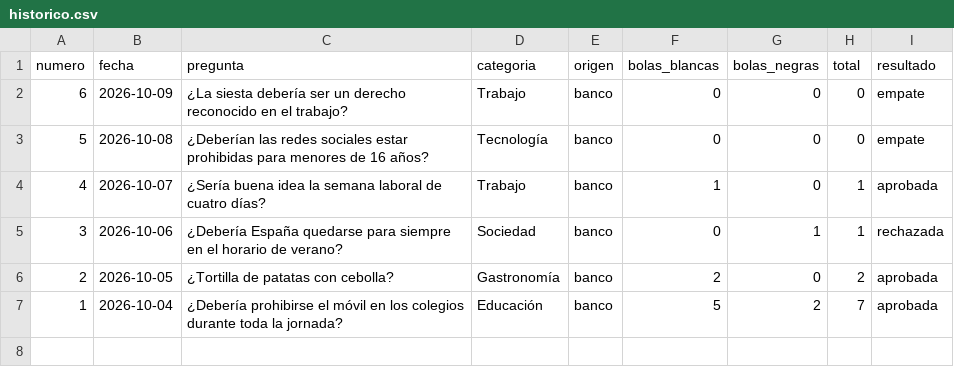
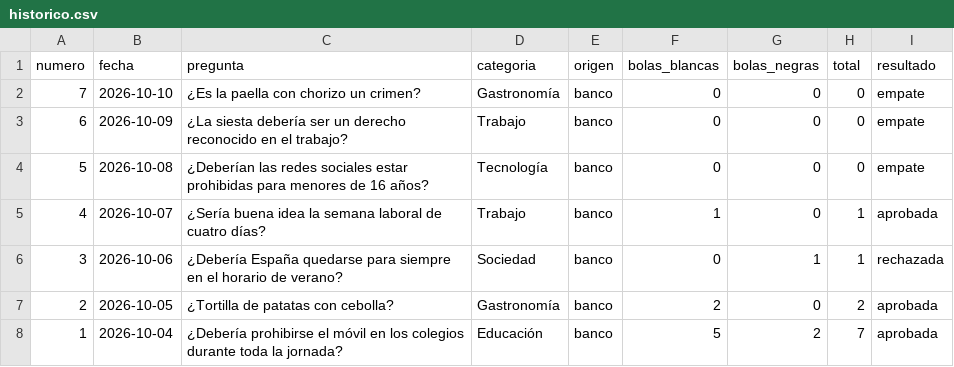
Before and after one commit to Marodseg/la-bola-negra, a CSV file: historico/historico.csv, drawn as a sheet; the diff names each change by its address in the sheet, - before the commit and + after, or states it on an @@ line.

```diff
--- a/historico/historico.csv
+++ b/historico/historico.csv
+row 2: 7 | 2026-10-10 | ¿Es la paella con chorizo un crimen? | Gastronomía | banco | 0 | 0 | 0 | empate
```
Also changed, not shown: 1 other file.
